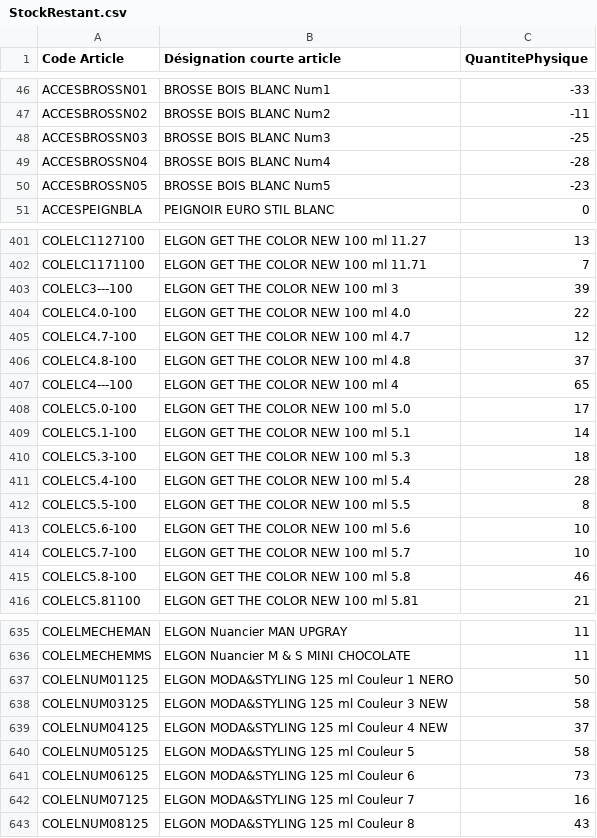
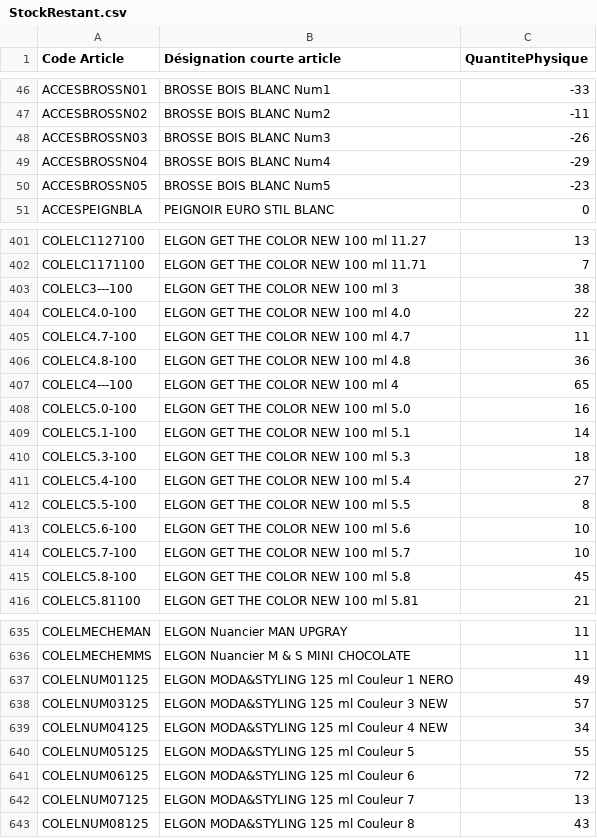
Before and after one commit to nvdiffusionrun/AppCmdNV, a CSV file: BaseAppCmd/StockRestant.csv, drawn as a sheet; only a part is shown, gaps mark what is left out; the diff covers the shown part only; the diff names each change by its address in the sheet, - before the commit and + after, or states it on an @@ line.

```diff
--- a/BaseAppCmd/StockRestant.csv
+++ b/BaseAppCmd/StockRestant.csv
-C48 (QuantitePhysique): -25
+C48 (QuantitePhysique): -26
-C49 (QuantitePhysique): -28
+C49 (QuantitePhysique): -29
-C403 (QuantitePhysique): 39
+C403 (QuantitePhysique): 38
-C405 (QuantitePhysique): 12
+C405 (QuantitePhysique): 11
-C406 (QuantitePhysique): 37
+C406 (QuantitePhysique): 36
-C408 (QuantitePhysique): 17
+C408 (QuantitePhysique): 16
-C411 (QuantitePhysique): 28
+C411 (QuantitePhysique): 27
-C415 (QuantitePhysique): 46
+C415 (QuantitePhysique): 45
-C637 (QuantitePhysique): 50
+C637 (QuantitePhysique): 49
-C638 (QuantitePhysique): 58
+C638 (QuantitePhysique): 57
-C639 (QuantitePhysique): 37
+C639 (QuantitePhysique): 34
-C640 (QuantitePhysique): 58
+C640 (QuantitePhysique): 55
-C641 (QuantitePhysique): 73
+C641 (QuantitePhysique): 72
-C642 (QuantitePhysique): 16
+C642 (QuantitePhysique): 13
```
Also changed, not shown: 102 edited cells elsewhere in this file, BaseAppCmd/AnnuaireClients.csv, 1 other file.
